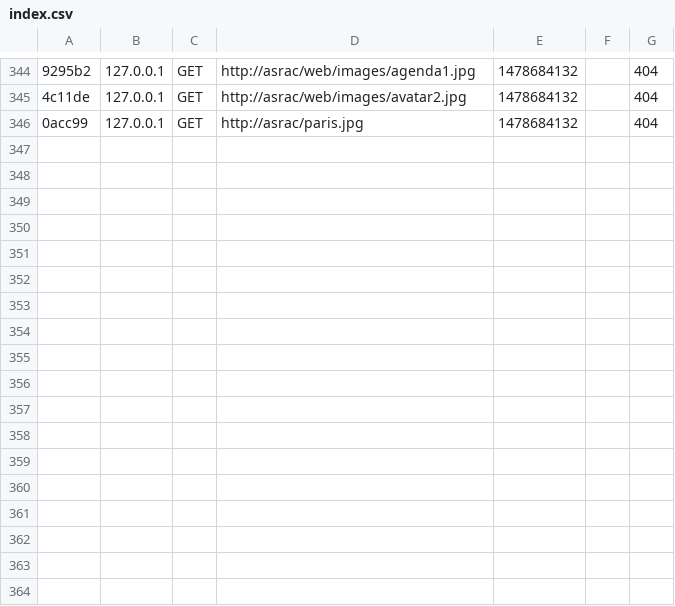
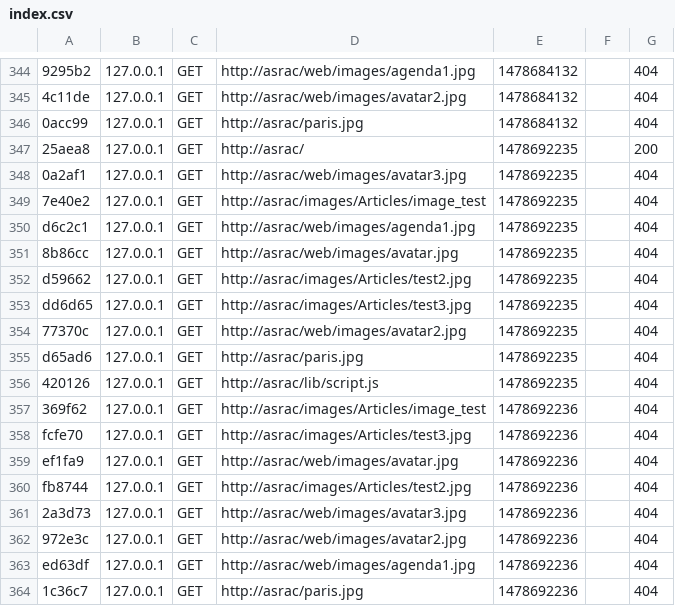
Before and after one commit to ghaffar35/Asrac-, a CSV file: var/cache/profiler/index.csv, drawn as a sheet; only a part is shown, gaps mark what is left out; the diff names each change by its address in the sheet, - before the commit and + after, or states it on an @@ line.

```diff
--- a/var/cache/profiler/index.csv
+++ b/var/cache/profiler/index.csv
+row 347: 25aea8 | 127.0.0.1 | GET | http://asrac/ | 1478692235 |  | 200
+row 348: 0a2af1 | 127.0.0.1 | GET | http://asrac/web/images/avatar3.jpg | 1478692235 |  | 404
+row 349: 7e40e2 | 127.0.0.1 | GET | http://asrac/images/Articles/image_test | 1478692235 |  | 404
+row 350: d6c2c1 | 127.0.0.1 | GET | http://asrac/web/images/agenda1.jpg | 1478692235 |  | 404
+row 351: 8b86cc | 127.0.0.1 | GET | http://asrac/web/images/avatar.jpg | 1478692235 |  | 404
+row 352: d59662 | 127.0.0.1 | GET | http://asrac/images/Articles/test2.jpg | 1478692235 |  | 404
+row 353: dd6d65 | 127.0.0.1 | GET | http://asrac/images/Articles/test3.jpg | 1478692235 |  | 404
+row 354: 77370c | 127.0.0.1 | GET | http://asrac/web/images/avatar2.jpg | 1478692235 |  | 404
+row 355: d65ad6 | 127.0.0.1 | GET | http://asrac/paris.jpg | 1478692235 |  | 404
+row 356: 420126 | 127.0.0.1 | GET | http://asrac/lib/script.js | 1478692235 |  | 404
+row 357: 369f62 | 127.0.0.1 | GET | http://asrac/images/Articles/image_test | 1478692236 |  | 404
+row 358: fcfe70 | 127.0.0.1 | GET | http://asrac/images/Articles/test3.jpg | 1478692236 |  | 404
+row 359: ef1fa9 | 127.0.0.1 | GET | http://asrac/web/images/avatar.jpg | 1478692236 |  | 404
+row 360: fb8744 | 127.0.0.1 | GET | http://asrac/images/Articles/test2.jpg | 1478692236 |  | 404
+row 361: 2a3d73 | 127.0.0.1 | GET | http://asrac/web/images/avatar3.jpg | 1478692236 |  | 404
+row 362: 972e3c | 127.0.0.1 | GET | http://asrac/web/images/avatar2.jpg | 1478692236 |  | 404
+row 363: ed63df | 127.0.0.1 | GET | http://asrac/web/images/agenda1.jpg | 1478692236 |  | 404
+row 364: 1c36c7 | 127.0.0.1 | GET | http://asrac/paris.jpg | 1478692236 |  | 404
```
Also changed, not shown: 19 other files.
